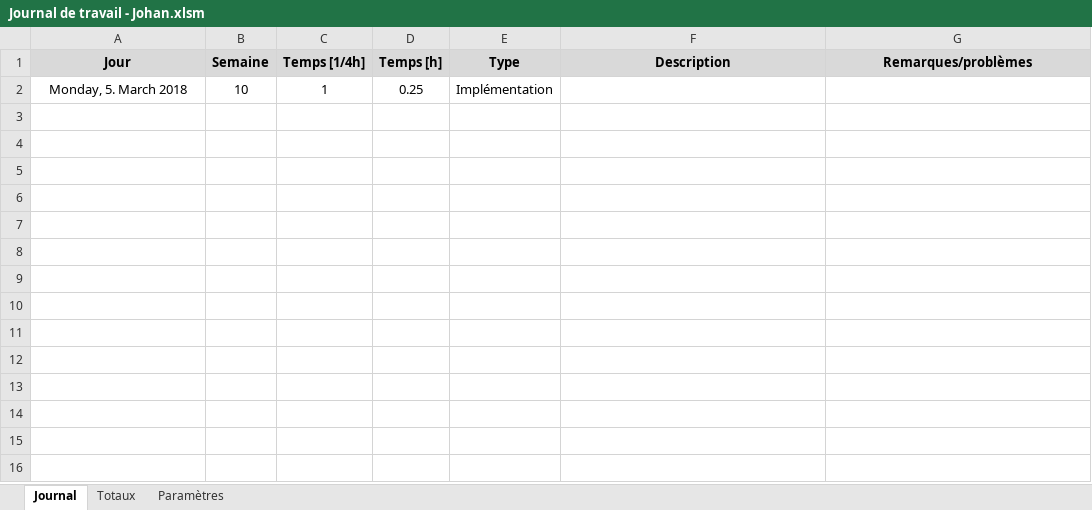
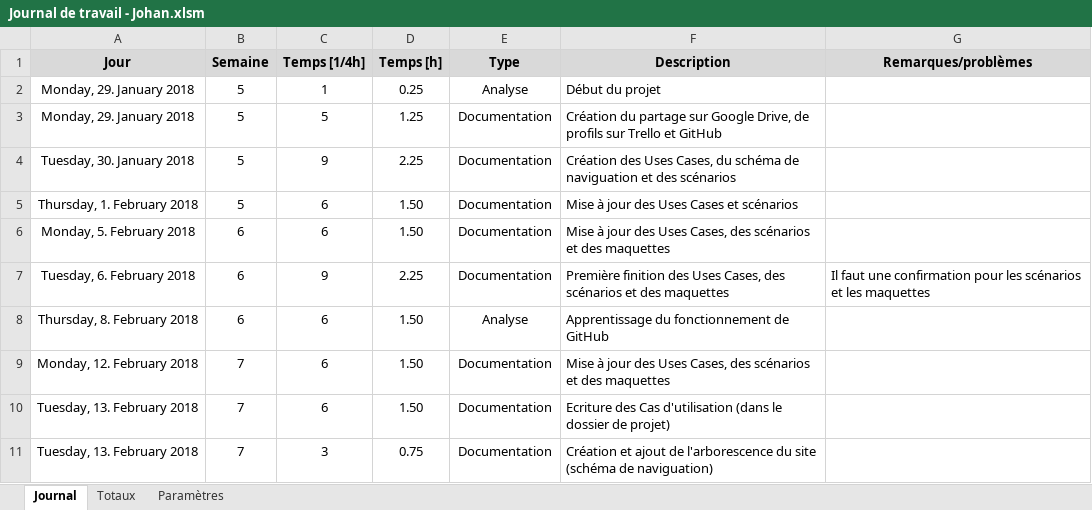
Before and after one commit to Catarina19/Colocation, an Excel workbook: documentation/Journal de travail - Johan.xlsm, sheet Journal, drawn as a sheet; values as stored, in another font and other column widths than the file's, no borders; charts and pictures not drawn; removed rows and columns are numbered as before the commit, all else as after; the diff names each change by its address in the sheet, - before the commit and + after, or states it on an @@ line.

Commit message:
Documentation

```diff
--- a/documentation/Journal de travail - Johan.xlsm (sheet Journal)
+++ b/documentation/Journal de travail - Johan.xlsm (sheet Journal)
-row 2: Monday, 5. March 2018 | 10 | 1 | 0.25 | Implémentation
+row 2: Monday, 29. January 2018 | 5 | 1 | 0.25 | Analyse | Début du projet
+row 3: Monday, 29. January 2018 | 5 | 5 | 1.25 | Documentation | Création du partage sur Google Drive, de profils sur Trello et GitHub
+row 4: Tuesday, 30. January 2018 | 5 | 9 | 2.25 | Documentation | Création des Uses Cases, du schéma de naviguation et des scénarios
+row 5: Thursday, 1. February 2018 | 5 | 6 | 1.50 | Documentation | Mise à jour des Uses Cases et scénarios
+row 6: Monday, 5. February 2018 | 6 | 6 | 1.50 | Documentation | Mise à jour des Uses Cases, des scénarios et des maquettes
+row 7: Tuesday, 6. February 2018 | 6 | 9 | 2.25 | Documentation | Première finition des Uses Cases, des scénarios et des maquettes | Il faut une confirmation pour les scénarios et les maquettes
+row 8: Thursday, 8. February 2018 | 6 | 6 | 1.50 | Analyse | Apprentissage du fonctionnement de GitHub
+row 9: Monday, 12. February 2018 | 7 | 6 | 1.50 | Documentation | Mise à jour des Uses Cases, des scénarios et des maquettes
+row 10: Tuesday, 13. February 2018 | 7 | 6 | 1.50 | Documentation | Ecriture des Cas d'utilisation (dans le dossier de projet)
+row 11: Tuesday, 13. February 2018 | 7 | 3 | 0.75 | Documentation | Création et ajout de l'arborescence du site (schéma de naviguation)
```
Also changed, not shown: 1 other file.
